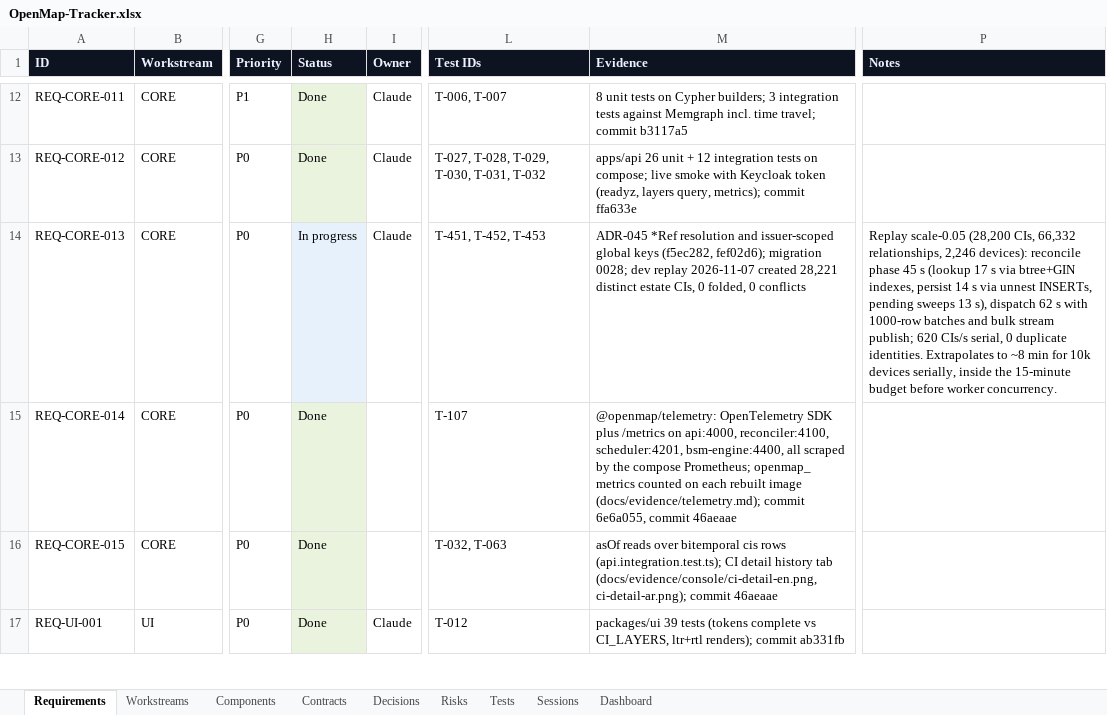
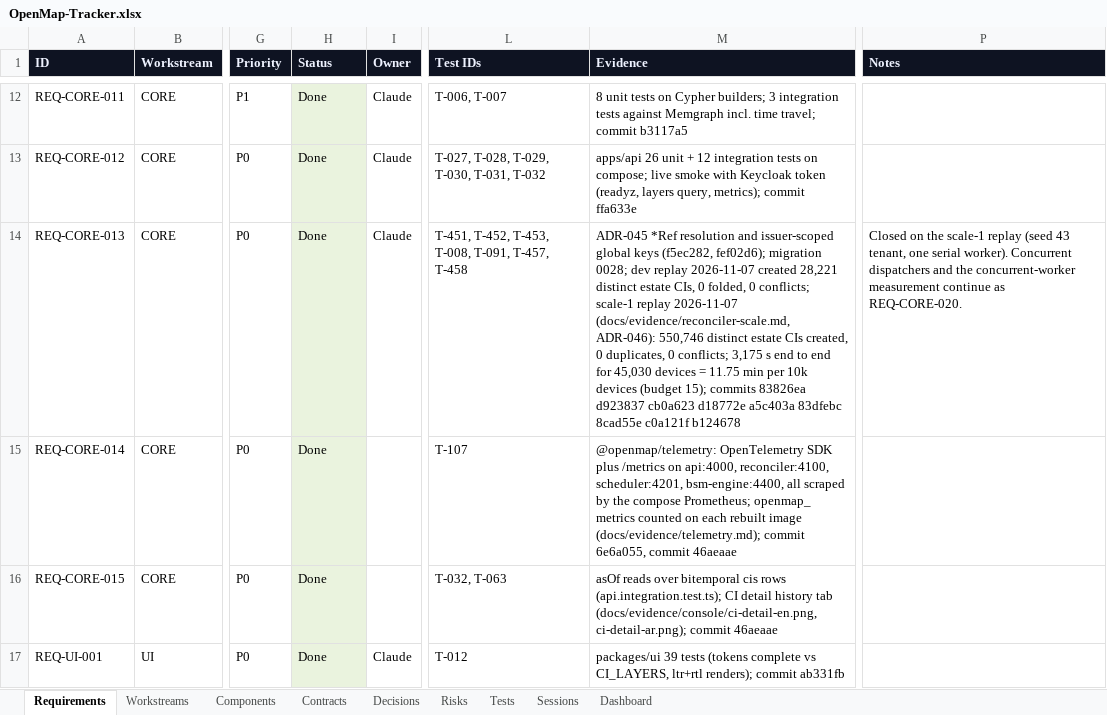
Before and after one commit to zakir80ac/OpenMap, an Excel workbook: tracker/OpenMap-Tracker.xlsx, sheet Requirements, drawn as a sheet; only a part is shown, gaps mark what is left out; values as stored, in another font and other column widths than the file's, no borders; the diff covers the shown part only; the diff names each change by its address in the sheet, - before the commit and + after, or states it on an @@ line.

```diff
--- a/tracker/OpenMap-Tracker.xlsx (sheet Requirements)
+++ b/tracker/OpenMap-Tracker.xlsx (sheet Requirements)
-H14 (Status): In progress
+H14 (Status): Done
-H14 fill: #E6F1FB
+H14 fill: #EAF3DE
-L14 (Test IDs): T-451, T-452, T-453
+L14 (Test IDs): T-451, T-452, T-453, T-008, T-091, T-457, T-458
-M14 (Evidence): …folded, 0 conflicts
+M14 (Evidence): …folded, 0 conflicts; scale-1 replay 2026-11-07 (docs/evidence/reconciler-scale.md, ADR-046): 550,746 distinct estate CIs created, 0 duplicates, 0 conflicts; 3,175 s end to end for 45,030 devices = 11.75 min per 10k devices (budget 15); commits 83826ea d923837 cb0a623 d18772e a5c403a 83dfebc 8cad55e c0a121f b124678
-P14 (Notes): Replay scale-0.05 (28,200 CIs, 66,332 relationships, 2,246 devices): reconcile phase 45 s (lookup 17 s via btree+GIN indexes, persist 14 s via unnest INSERTs, pending sweeps 13 s), dispatch 62 s with 1000-row batches and bulk stream publish; 620 CIs/s serial, 0 duplicate identities. Extrapolates to ~8 min for 10k devices serially, inside the 15-minute budget before worker concurrency.
+P14 (Notes): Closed on the scale-1 replay (seed 43 tenant, one serial worker). Concurrent dispatchers and the concurrent-worker measurement continue as REQ-CORE-020.
```
Also changed, not shown: 1 added row and 4 edited cells elsewhere in this sheet, sheet Dashboard, sheet Tests, sheet Decisions, sheet Sessions, sheet Workstreams, 5 other files.
